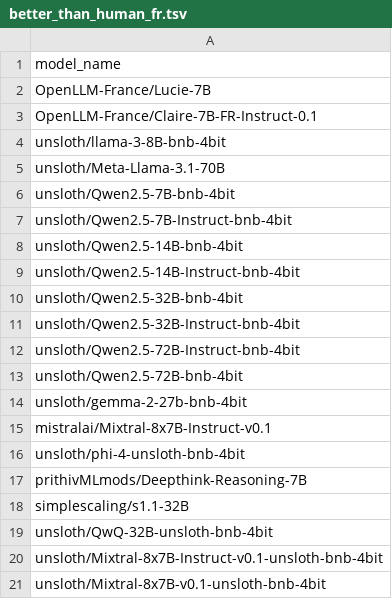
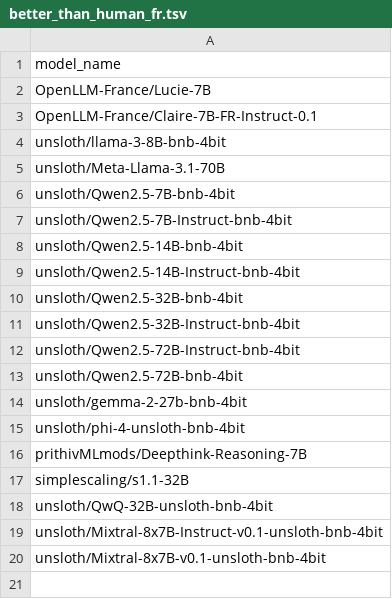
Before and after one commit to davebulaval/QFrBLiMP, a TSV file: results/better_than_human_fr.tsv, drawn as a sheet; the diff names each change by its address in the sheet, - before the commit and + after, or states it on an @@ line.

```diff
--- a/results/better_than_human_fr.tsv
+++ b/results/better_than_human_fr.tsv
-row 15: mistralai/Mixtral-8x7B-Instruct-v0.1
```
Also changed, not shown: results/result_fr.tsv, 5 other files.
